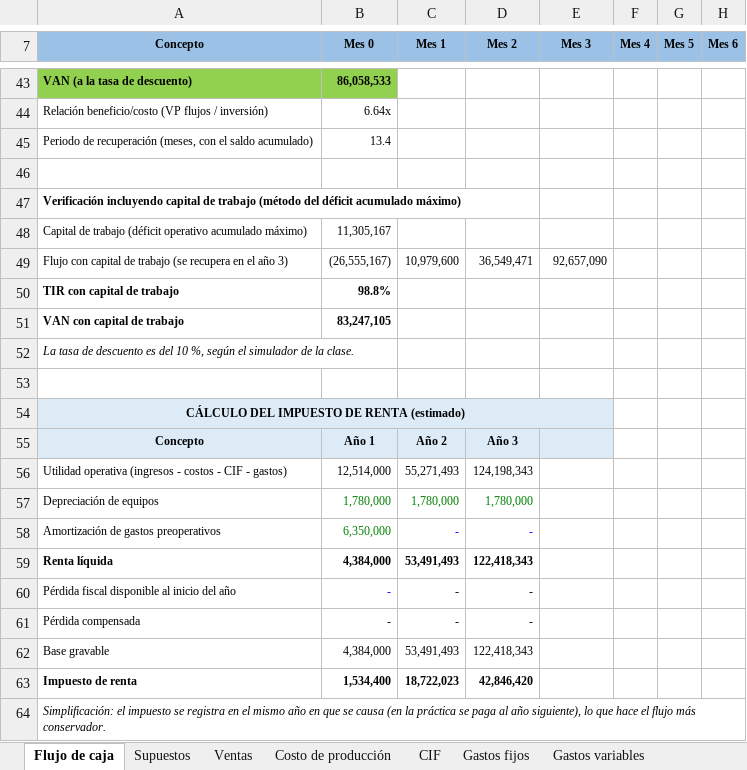
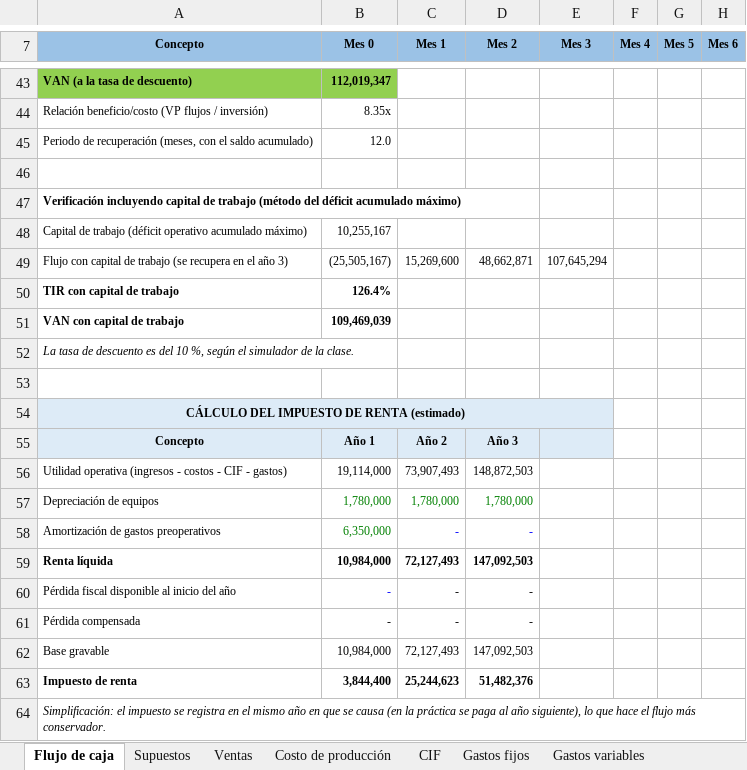
Before and after one commit to jgmedina12-hue/proyectoempresarial, an Excel workbook: Simulador_Financiero_ETHOS.xlsx, sheet Flujo de caja, drawn as a sheet; only a part is shown, gaps mark what is left out; values as stored, in another font and other column widths than the file's, no borders; the diff covers the shown part only; the diff names each change by its address in the sheet, - before the commit and + after, or states it on an @@ line.

```diff
--- a/Simulador_Financiero_ETHOS.xlsx (sheet Flujo de caja)
+++ b/Simulador_Financiero_ETHOS.xlsx (sheet Flujo de caja)
-B43 (Mes 0): 86,058,533
+B43 (Mes 0): 112,019,347
-B44 (Mes 0): 6.64x
+B44 (Mes 0): 8.35x
-B45 (Mes 0): 13.4
+B45 (Mes 0): 12.0
-B48 (Mes 0): 11,305,167
+B48 (Mes 0): 10,255,167
-B49 (Mes 0): (26,555,167)
+B49 (Mes 0): (25,505,167)
-C49 (Mes 1): 10,979,600
+C49 (Mes 1): 15,269,600
-D49 (Mes 2): 36,549,471
+D49 (Mes 2): 48,662,871
-E49 (Mes 3): 92,657,090
+E49 (Mes 3): 107,645,294
-B50 (Mes 0): 98.8%
+B50 (Mes 0): 126.4%
-B51 (Mes 0): 83,247,105
+B51 (Mes 0): 109,469,039
-B56 (Mes 0): 12,514,000
+B56 (Mes 0): 19,114,000
-C56 (Mes 1): 55,271,493
+C56 (Mes 1): 73,907,493
-D56 (Mes 2): 124,198,343
+D56 (Mes 2): 148,872,503
-B59 (Mes 0): 4,384,000
+B59 (Mes 0): 10,984,000
-C59 (Mes 1): 53,491,493
+C59 (Mes 1): 72,127,493
-D59 (Mes 2): 122,418,343
+D59 (Mes 2): 147,092,503
-B62 (Mes 0): 4,384,000
+B62 (Mes 0): 10,984,000
-C62 (Mes 1): 53,491,493
+C62 (Mes 1): 72,127,493
-D62 (Mes 2): 122,418,343
+D62 (Mes 2): 147,092,503
-B63 (Mes 0): 1,534,400
+B63 (Mes 0): 3,844,400
-C63 (Mes 1): 18,722,023
+C63 (Mes 1): 25,244,623
-D63 (Mes 2): 42,846,420
+D63 (Mes 2): 51,482,376
```
Also changed, not shown: 97 edited cells elsewhere in this sheet, sheet Gastos fijos, sheet Escenarios, sheet Punto de equilibrio, sheet Supuestos, formulas that keep their value, 5 other files.
